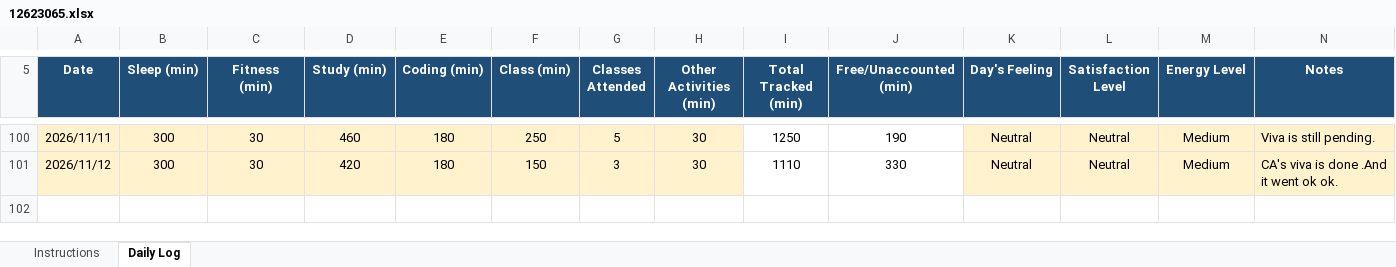
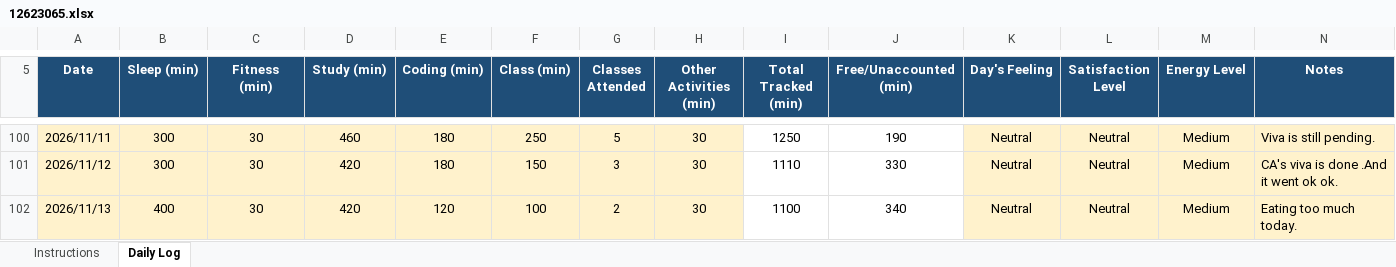
Before and after one commit to litikathakur927-cloud/CAP776, an Excel workbook: 12623065.xlsx, sheet Daily Log, drawn as a sheet; only a part is shown, gaps mark what is left out; values as stored, in another font and other column widths than the file's, no borders; conditional formats not drawn; the diff names each change by its address in the sheet, - before the commit and + after, or states it on an @@ line.

Commit message:
Daily routine

```diff
--- a/12623065.xlsx (sheet Daily Log)
+++ b/12623065.xlsx (sheet Daily Log)
+row 102: 2026/11/13 | 400 | 30 | 420 | 120 | 100 | 2 | 30 | 1100 | 340 | Neutral | Neutral | Medium | Eating too much today.
```
